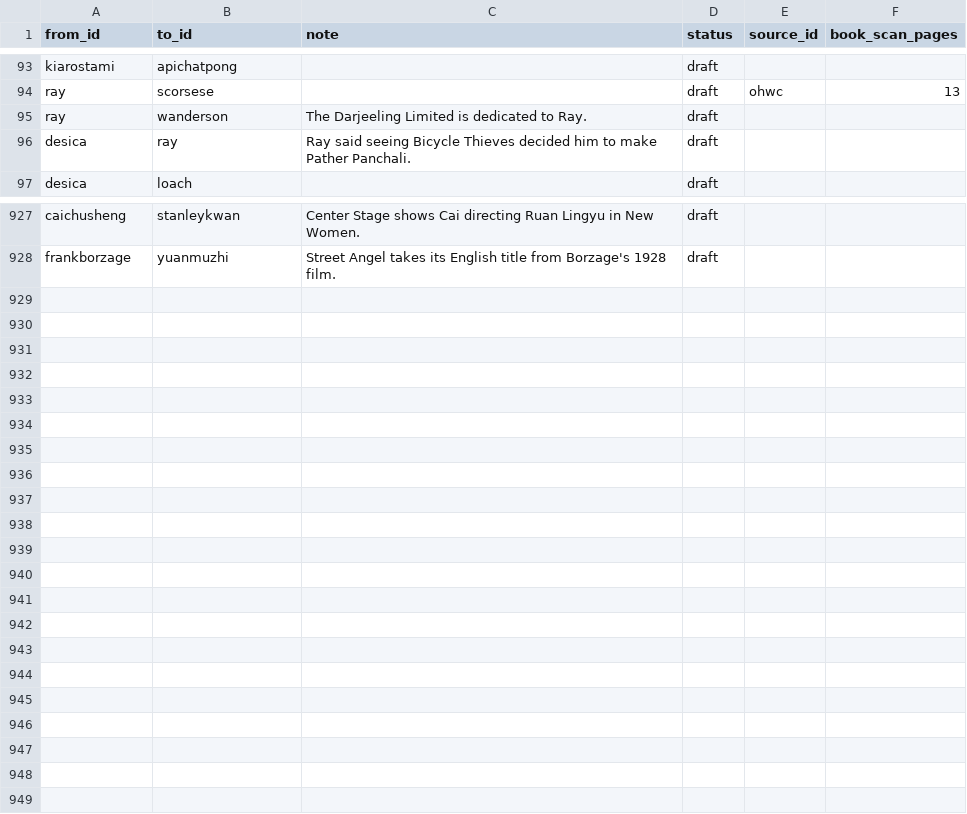
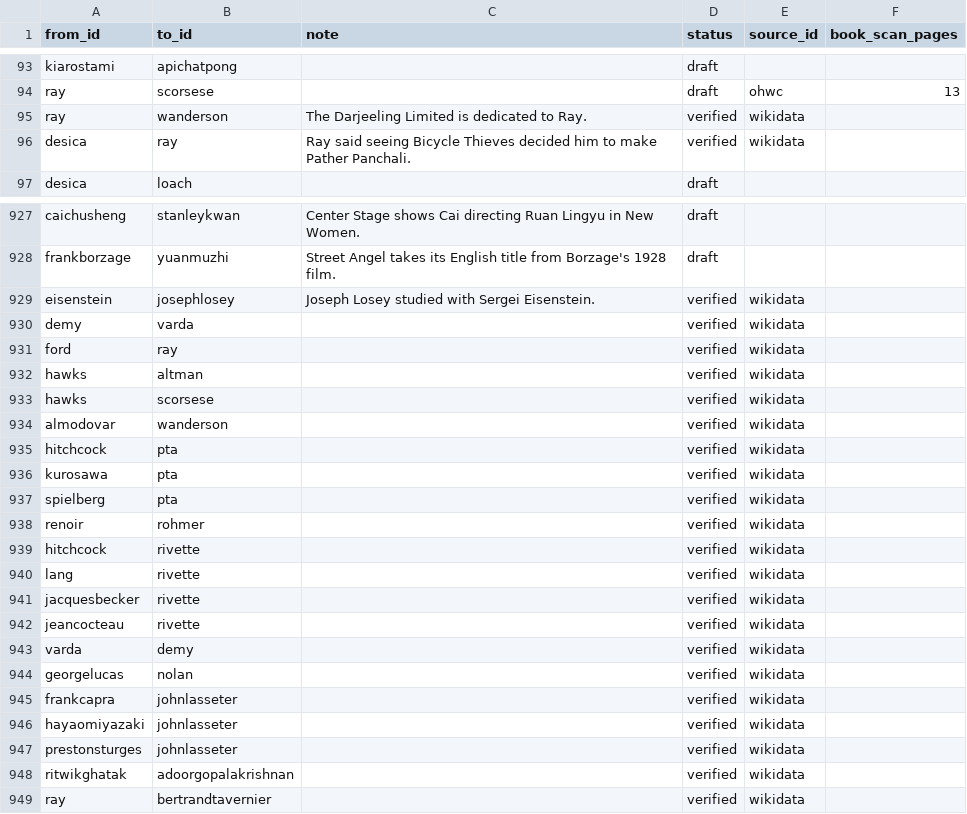
Before and after one commit to FightUniComp/matchcutmap, a CSV file: database/csv/influences.csv, drawn as a sheet; only a part is shown, gaps mark what is left out; the diff covers the shown part only.

```diff
--- a/database/csv/influences.csv
+++ b/database/csv/influences.csv
@@ -94,4 +94,4 @@ kiarostami,apichatpong,,draft,,
 ray,scorsese,,draft,ohwc,13
-ray,wanderson,The Darjeeling Limited is dedicated to Ray.,draft,,
-desica,ray,Ray said seeing Bicycle Thieves decided him to make Pather Panchali.,draft,,
+ray,wanderson,The Darjeeling Limited is dedicated to Ray.,verified,wikidata,
+desica,ray,Ray said seeing Bicycle Thieves decided him to make Pather Panchali.,verified,wikidata,
 desica,loach,,draft,,
@@ -928 +928,22 @@ caichusheng,stanleykwan,Center Stage shows Cai directing Ruan Lingyu in New Wome
 frankborzage,yuanmuzhi,Street Angel takes its English title from Borzage's 1928 film.,draft,,
+eisenstein,josephlosey,Joseph Losey studied with Sergei Eisenstein.,verified,wikidata,
+demy,varda,,verified,wikidata,
+ford,ray,,verified,wikidata,
+hawks,altman,,verified,wikidata,
+hawks,scorsese,,verified,wikidata,
+almodovar,wanderson,,verified,wikidata,
+hitchcock,pta,,verified,wikidata,
+kurosawa,pta,,verified,wikidata,
+spielberg,pta,,verified,wikidata,
+renoir,rohmer,,verified,wikidata,
+hitchcock,rivette,,verified,wikidata,
+lang,rivette,,verified,wikidata,
+jacquesbecker,rivette,,verified,wikidata,
+jeancocteau,rivette,,verified,wikidata,
+varda,demy,,verified,wikidata,
+georgelucas,nolan,,verified,wikidata,
+frankcapra,johnlasseter,,verified,wikidata,
+hayaomiyazaki,johnlasseter,,verified,wikidata,
+prestonsturges,johnlasseter,,verified,wikidata,
+ritwikghatak,adoorgopalakrishnan,,verified,wikidata,
+ray,bertrandtavernier,,verified,wikidata,
```
Also changed, not shown: 48 edited cells elsewhere in this file, database/csv/director_overview.csv, database/csv/facts.csv, 19 other files.
